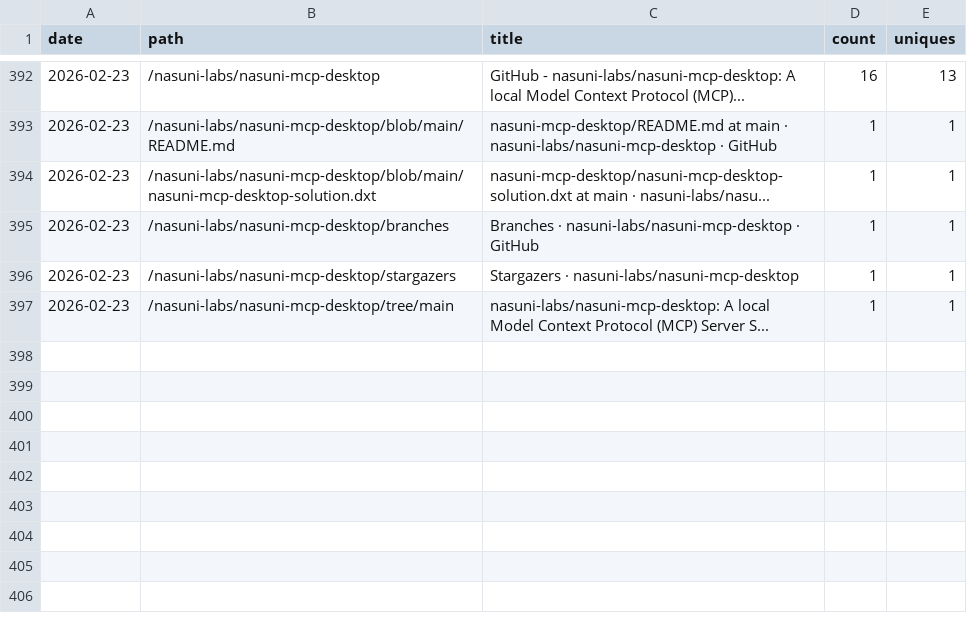
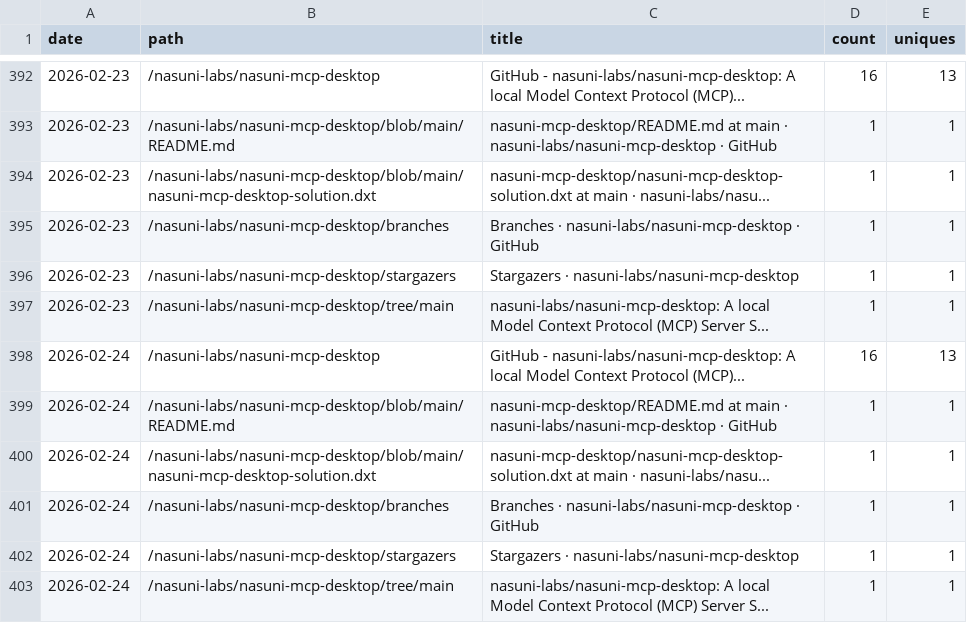
Before and after one commit to nasuni-labs/nasuni-mcp-desktop, a CSV file: data/traffic_paths.csv, drawn as a sheet; only a part is shown, gaps mark what is left out.

```diff
--- a/data/traffic_paths.csv
+++ b/data/traffic_paths.csv
@@ -397 +397,7 @@ date,path,title,count,uniques
 2026-02-23,/nasuni-labs/nasuni-mcp-desktop/tree/main,nasuni-labs/nasuni-mcp-desktop: A local Model Context Protocol (MCP) Server S...,1,1
+2026-02-24,/nasuni-labs/nasuni-mcp-desktop,GitHub - nasuni-labs/nasuni-mcp-desktop: A local Model Context Protocol (MCP)...,16,13
+2026-02-24,/nasuni-labs/nasuni-mcp-desktop/blob/main/README.md,nasuni-mcp-desktop/README.md at main · nasuni-labs/nasuni-mcp-desktop · GitHub,1,1
+2026-02-24,/nasuni-labs/nasuni-mcp-desktop/blob/main/nasuni-mcp-desktop-solution.dxt,nasuni-mcp-desktop/nasuni-mcp-desktop-solution.dxt at main · nasuni-labs/nasu...,1,1
+2026-02-24,/nasuni-labs/nasuni-mcp-desktop/branches,Branches · nasuni-labs/nasuni-mcp-desktop · GitHub,1,1
+2026-02-24,/nasuni-labs/nasuni-mcp-desktop/stargazers,Stargazers · nasuni-labs/nasuni-mcp-desktop,1,1
+2026-02-24,/nasuni-labs/nasuni-mcp-desktop/tree/main,nasuni-labs/nasuni-mcp-desktop: A local Model Context Protocol (MCP) Server S...,1,1
```
Also changed, not shown: data/traffic_clones.csv, data/traffic_referrers.csv, 1 other file.
